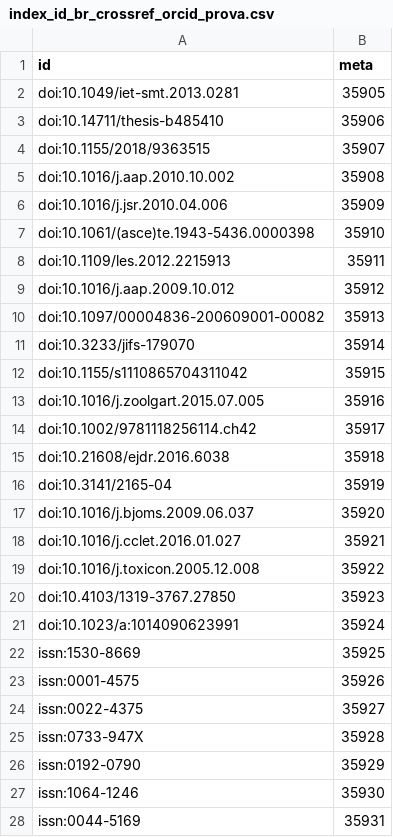
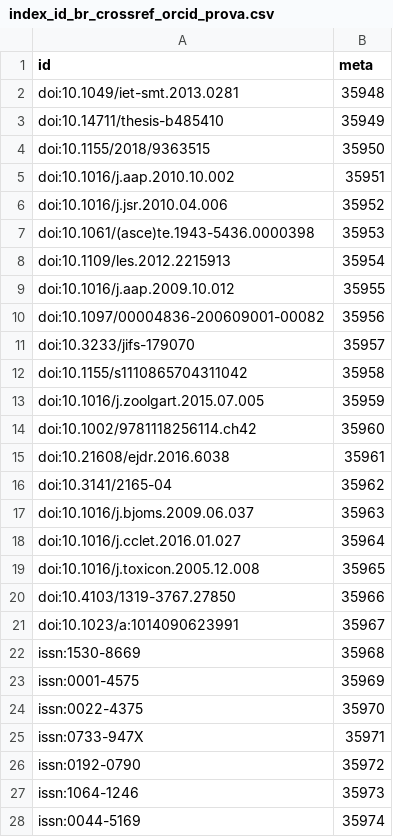
Before and after one commit to opencitations/oc_meta, a CSV file: crossref/csv/indices/crossref_orcid_prova/index_id_br_crossref_orcid_prova.csv, drawn as a sheet; only a part is shown; the diff covers the shown part only.

```diff
--- a/crossref/csv/indices/crossref_orcid_prova/index_id_br_crossref_orcid_prova.csv
+++ b/crossref/csv/indices/crossref_orcid_prova/index_id_br_crossref_orcid_prova.csv
@@ -1,28 +1,28 @@
 id	meta
-doi:10.1049/iet-smt.2013.0281	35905
-doi:10.14711/thesis-b485410	35906
-doi:10.1155/2018/9363515	35907
-doi:10.1016/j.aap.2010.10.002	35908
-doi:10.1016/j.jsr.2010.04.006	35909
-doi:10.1061/(asce)te.1943-5436.0000398	35910
-doi:10.1109/les.2012.2215913	35911
-doi:10.1016/j.aap.2009.10.012	35912
-doi:10.1097/00004836-200609001-00082	35913
-doi:10.3233/jifs-179070	35914
-doi:10.1155/s1110865704311042	35915
-doi:10.1016/j.zoolgart.2015.07.005	35916
-doi:10.1002/9781118256114.ch42	35917
-doi:10.21608/ejdr.2016.6038	35918
-doi:10.3141/2165-04	35919
-doi:10.1016/j.bjoms.2009.06.037	35920
-doi:10.1016/j.cclet.2016.01.027	35921
-doi:10.1016/j.toxicon.2005.12.008	35922
-doi:10.4103/1319-3767.27850	35923
-doi:10.1023/a:1014090623991	35924
-issn:1530-8669	35925
-issn:0001-4575	35926
-issn:0022-4375	35927
-issn:0733-947X	35928
-issn:0192-0790	35929
-issn:1064-1246	35930
-issn:0044-5169	35931
+doi:10.1049/iet-smt.2013.0281	35948
+doi:10.14711/thesis-b485410	35949
+doi:10.1155/2018/9363515	35950
+doi:10.1016/j.aap.2010.10.002	35951
+doi:10.1016/j.jsr.2010.04.006	35952
+doi:10.1061/(asce)te.1943-5436.0000398	35953
+doi:10.1109/les.2012.2215913	35954
+doi:10.1016/j.aap.2009.10.012	35955
+doi:10.1097/00004836-200609001-00082	35956
+doi:10.3233/jifs-179070	35957
+doi:10.1155/s1110865704311042	35958
+doi:10.1016/j.zoolgart.2015.07.005	35959
+doi:10.1002/9781118256114.ch42	35960
+doi:10.21608/ejdr.2016.6038	35961
+doi:10.3141/2165-04	35962
+doi:10.1016/j.bjoms.2009.06.037	35963
+doi:10.1016/j.cclet.2016.01.027	35964
+doi:10.1016/j.toxicon.2005.12.008	35965
+doi:10.4103/1319-3767.27850	35966
+doi:10.1023/a:1014090623991	35967
+issn:1530-8669	35968
+issn:0001-4575	35969
+issn:0022-4375	35970
+issn:0733-947X	35971
+issn:0192-0790	35972
+issn:1064-1246	35973
+issn:0044-5169	35974
```
Also changed, not shown: 6 edited cells elsewhere in this file, crossref/csv/indices/crossref_orcid_prova/data_crossref_orcid_prova.csv, crossref/csv/indices/crossref_orcid_prova/index_ar_crossref_orcid_prova.csv, 15 other files.
